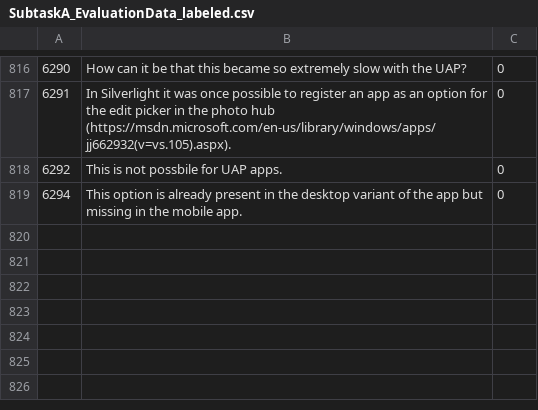
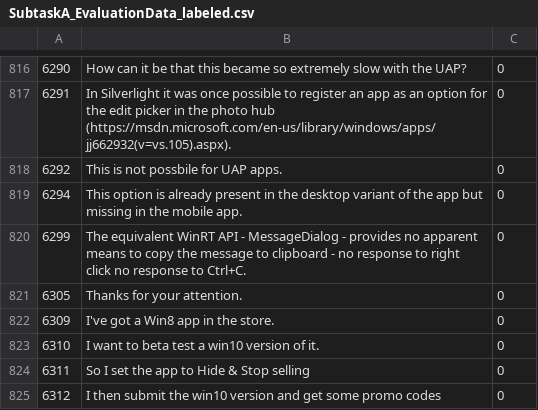
Before and after one commit to devanshb26/NL-FIIT-SemEval19-Task9, a CSV file: data/subtask-a/SubtaskA_EvaluationData_labeled.csv, drawn as a sheet; only a part is shown, gaps mark what is left out.

Commit message:
Update SubtaskA_EvaluationData_labeled.csv

```diff
--- a/data/subtask-a/SubtaskA_EvaluationData_labeled.csv
+++ b/data/subtask-a/SubtaskA_EvaluationData_labeled.csv
@@ -819 +819,7 @@
 6294,"This option is already present in the desktop variant of the app but missing in the mobile app.",0
+6299,"The equivalent WinRT API - MessageDialog - provides no apparent means to copy the message to clipboard - no response to right click no response to Ctrl+C.",0
+6305,"Thanks for your attention.",0
+6309,"I've got a Win8 app in the store.",0
+6310,"I want to beta test a win10 version of it.",0
+6311,"So I set the app to Hide & Stop selling",0
+6312,"I then submit the win10 version and get some promo codes",0
```
